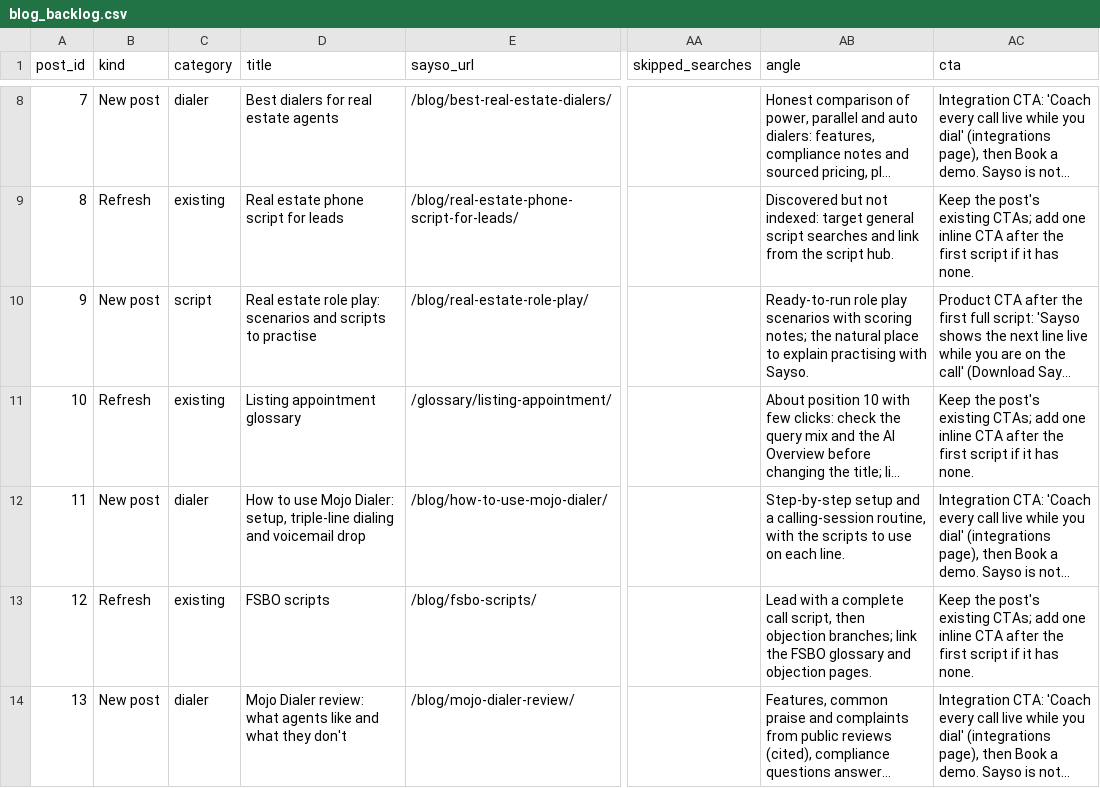
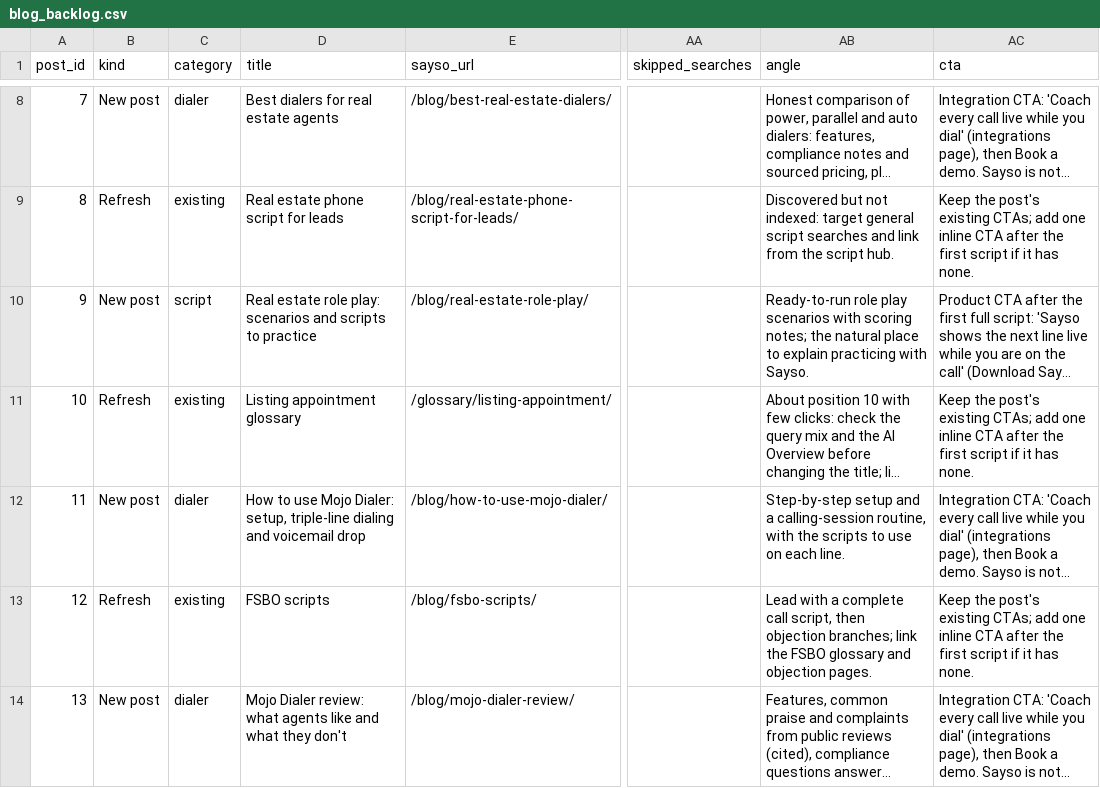
Before and after one commit to asksaysodev/sayso-landing, a CSV file: docs/seo/keyword-map/blog_backlog.csv, drawn as a sheet; only a part is shown, gaps mark what is left out; long unchanged cells end in …; the diff names each change by its address in the sheet, - before the commit and + after, or states it on an @@ line.

```diff
--- a/docs/seo/keyword-map/blog_backlog.csv
+++ b/docs/seo/keyword-map/blog_backlog.csv
-D10 (title): …scripts to practise
+D10 (title): …scripts to practice
-AB10 (angle): …to explain practising with Sayso.
+AB10 (angle): …to explain practicing with Sayso.
```
Also changed, not shown: 3 other files.
